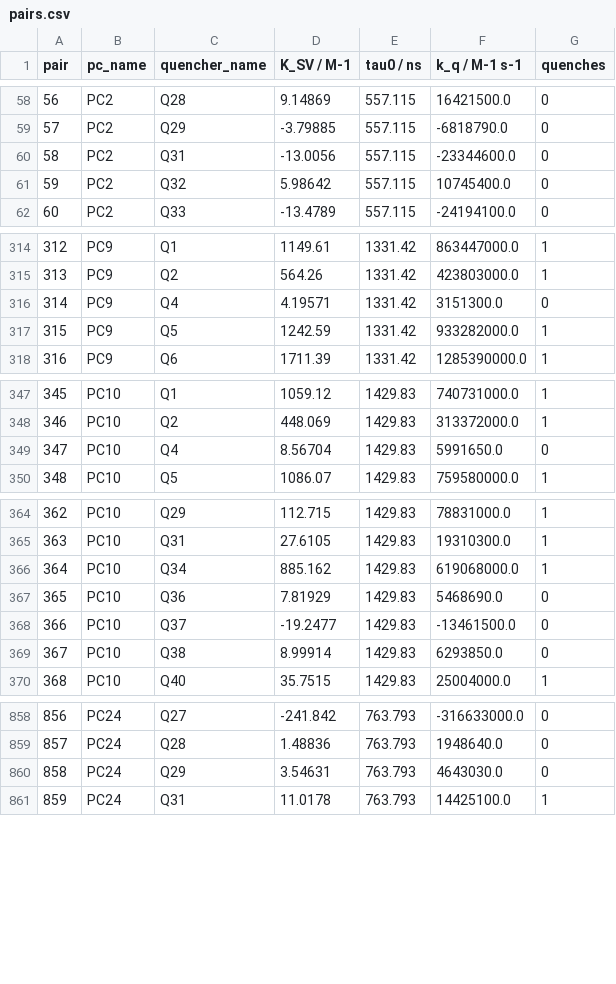
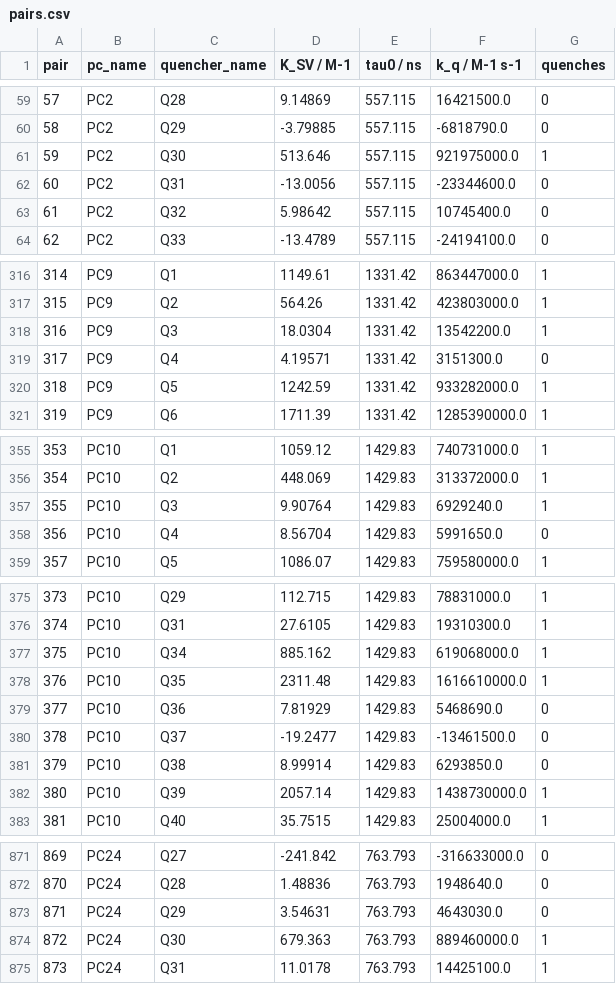
Before and after one commit to niklashoelter/MarcusEnTdecker, a CSV file: benchmark/further_analysis/results/rate_predictions/pairs.csv, drawn as a sheet; only a part is shown, gaps mark what is left out; the diff covers the shown part only; the diff names each change by its address in the sheet, - before the commit and + after, or states it on an @@ line.

```diff
--- a/benchmark/further_analysis/results/rate_predictions/pairs.csv
+++ b/benchmark/further_analysis/results/rate_predictions/pairs.csv
@@ column A (pair) renumbered from row 44 down @@
+row 61: 59 | PC2 | Q30 | 513.646 | 557.115 | 921975000.0 | 1
+row 318: 316 | PC9 | Q3 | 18.0304 | 1331.42 | 13542200.0 | 1
+row 357: 355 | PC10 | Q3 | 9.90764 | 1429.83 | 6929240.0 | 1
+row 378: 376 | PC10 | Q35 | 2311.48 | 1429.83 | 1616610000.0 | 1
+row 382: 380 | PC10 | Q39 | 2057.14 | 1429.83 | 1438730000.0 | 1
+row 874: 872 | PC24 | Q30 | 679.363 | 763.793 | 889460000.0 | 1
```
Also changed, not shown: 9 added rows elsewhere in this file, benchmark/further_analysis/results/adiabatic_variants/ml_uncertainty.csv, benchmark/further_analysis/results/influence/metrics.csv, 13 other files.
